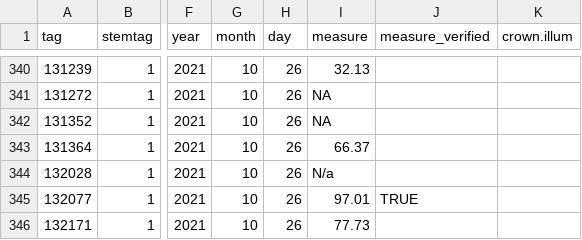
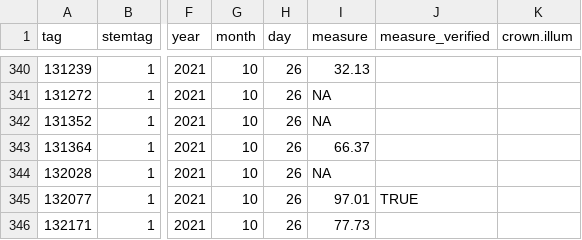
Before and after one commit to SCBI-ForestGEO/Dendrobands, a CSV file: resources/raw_data/2021/data_entry_biannual_fall2021.csv, drawn as a sheet; only a part is shown, gaps mark what is left out; the diff names each change by its address in the sheet, - before the commit and + after, or states it on an @@ line.

Commit message:
typo in NA

```diff
--- a/resources/raw_data/2021/data_entry_biannual_fall2021.csv
+++ b/resources/raw_data/2021/data_entry_biannual_fall2021.csv
-I344 (measure): N/a
+I344 (measure): NA
```
